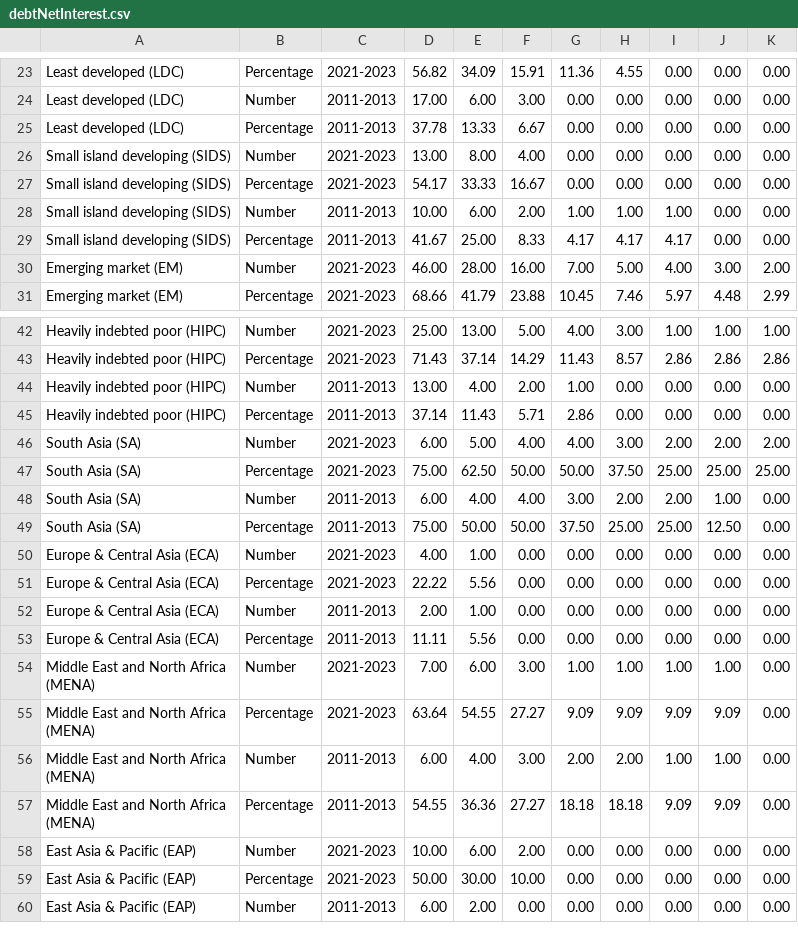
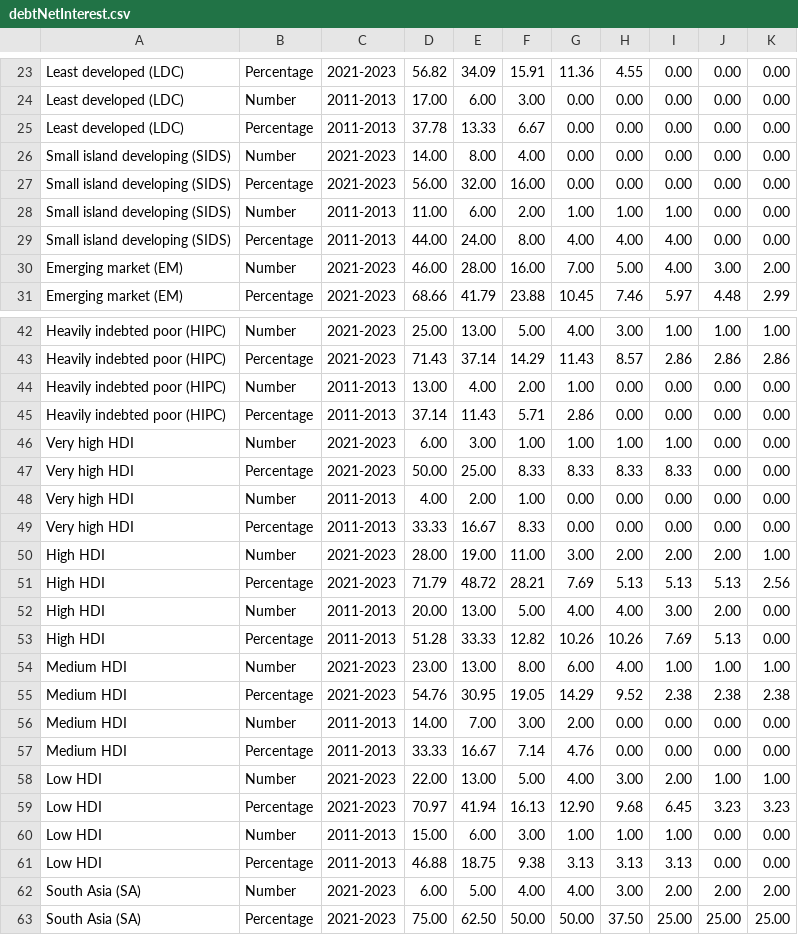
Before and after one commit to UNDP-Data/dv-debt-all-data-repo, a CSV file: debtNetInterest.csv, drawn as a sheet; only a part is shown, gaps mark what is left out; the shorter side is filled out with more unchanged rows.

```diff
--- a/debtNetInterest.csv
+++ b/debtNetInterest.csv
@@ -25,6 +25,6 @@ Least developed (LDC),Number,2011-2013,17.00,6.00,3.00,0.00,0.00,0.00,0.00,0.00
 Least developed (LDC),Percentage,2011-2013,37.78,13.33,6.67,0.00,0.00,0.00,0.00,0.00
-Small island developing (SIDS),Number,2021-2023,13.00,8.00,4.00,0.00,0.00,0.00,0.00,0.00
-Small island developing (SIDS),Percentage,2021-2023,54.17,33.33,16.67,0.00,0.00,0.00,0.00,0.00
-Small island developing (SIDS),Number,2011-2013,10.00,6.00,2.00,1.00,1.00,1.00,0.00,0.00
-Small island developing (SIDS),Percentage,2011-2013,41.67,25.00,8.33,4.17,4.17,4.17,0.00,0.00
+Small island developing (SIDS),Number,2021-2023,14.00,8.00,4.00,0.00,0.00,0.00,0.00,0.00
+Small island developing (SIDS),Percentage,2021-2023,56.00,32.00,16.00,0.00,0.00,0.00,0.00,0.00
+Small island developing (SIDS),Number,2011-2013,11.00,6.00,2.00,1.00,1.00,1.00,0.00,0.00
+Small island developing (SIDS),Percentage,2011-2013,44.00,24.00,8.00,4.00,4.00,4.00,0.00,0.00
 Emerging market (EM),Number,2021-2023,46.00,28.00,16.00,7.00,5.00,4.00,3.00,2.00
@@ -45,2 +45,18 @@ Heavily indebted poor (HIPC),Number,2011-2013,13.00,4.00,2.00,1.00,0.00,0.00,0.0
 Heavily indebted poor (HIPC),Percentage,2011-2013,37.14,11.43,5.71,2.86,0.00,0.00,0.00,0.00
+Very high HDI,Number,2021-2023,6.00,3.00,1.00,1.00,1.00,1.00,0.00,0.00
+Very high HDI,Percentage,2021-2023,50.00,25.00,8.33,8.33,8.33,8.33,0.00,0.00
+Very high HDI,Number,2011-2013,4.00,2.00,1.00,0.00,0.00,0.00,0.00,0.00
+Very high HDI,Percentage,2011-2013,33.33,16.67,8.33,0.00,0.00,0.00,0.00,0.00
+High HDI,Number,2021-2023,28.00,19.00,11.00,3.00,2.00,2.00,2.00,1.00
+High HDI,Percentage,2021-2023,71.79,48.72,28.21,7.69,5.13,5.13,5.13,2.56
+High HDI,Number,2011-2013,20.00,13.00,5.00,4.00,4.00,3.00,2.00,0.00
+High HDI,Percentage,2011-2013,51.28,33.33,12.82,10.26,10.26,7.69,5.13,0.00
+Medium HDI,Number,2021-2023,23.00,13.00,8.00,6.00,4.00,1.00,1.00,1.00
+Medium HDI,Percentage,2021-2023,54.76,30.95,19.05,14.29,9.52,2.38,2.38,2.38
+Medium HDI,Number,2011-2013,14.00,7.00,3.00,2.00,0.00,0.00,0.00,0.00
+Medium HDI,Percentage,2011-2013,33.33,16.67,7.14,4.76,0.00,0.00,0.00,0.00
+Low HDI,Number,2021-2023,22.00,13.00,5.00,4.00,3.00,2.00,1.00,1.00
+Low HDI,Percentage,2021-2023,70.97,41.94,16.13,12.90,9.68,6.45,3.23,3.23
+Low HDI,Number,2011-2013,15.00,6.00,3.00,1.00,1.00,1.00,0.00,0.00
+Low HDI,Percentage,2011-2013,46.88,18.75,9.38,3.13,3.13,3.13,0.00,0.00
 South Asia (SA),Number,2021-2023,6.00,5.00,4.00,4.00,3.00,2.00,2.00,2.00
```
Also changed, not shown: compositionGroups.csv, creditRating.csv, 5 other files.
